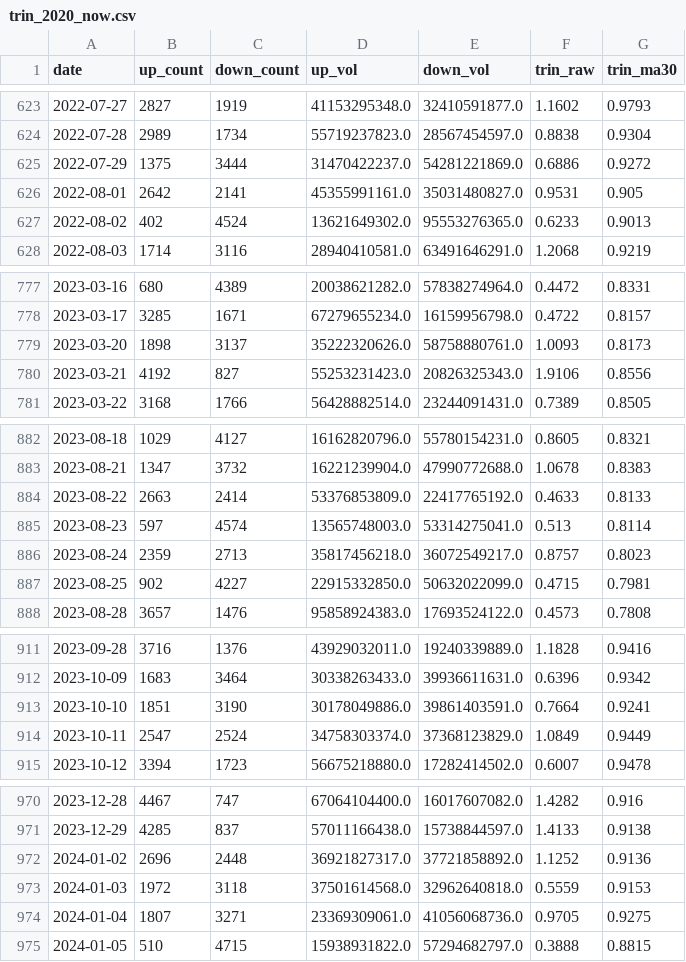
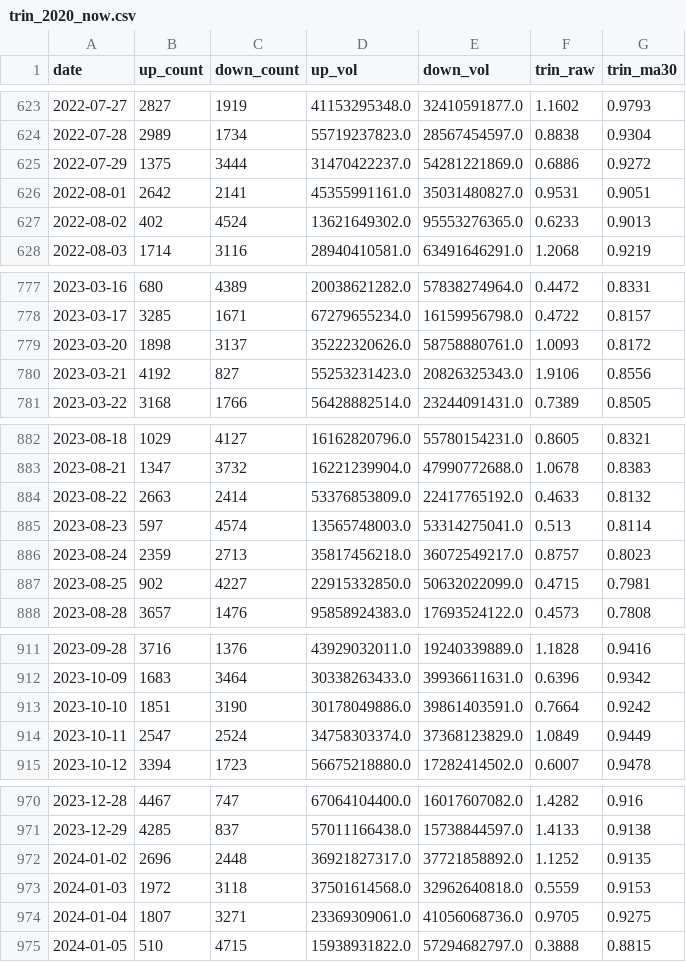
Before and after one commit to 17601732/open-stock-data, a CSV file: trin_2020_now.csv, drawn as a sheet; only a part is shown, gaps mark what is left out; the diff covers the shown part only.

Commit message:
feat(radar): schema v2 详情序列 + TRIN 缺口修复 + 交易日缺口逐日补抓

```diff
--- a/trin_2020_now.csv
+++ b/trin_2020_now.csv
@@ -625,3 +625,3 @@ date,up_count,down_count,up_vol,down_vol,trin_raw,trin_ma30
 2022-07-29,1375,3444,31470422237.0,54281221869.0,0.6886,0.9272
-2022-08-01,2642,2141,45355991161.0,35031480827.0,0.9531,0.905
+2022-08-01,2642,2141,45355991161.0,35031480827.0,0.9531,0.9051
 2022-08-02,402,4524,13621649302.0,95553276365.0,0.6233,0.9013
@@ -778,3 +778,3 @@ date,up_count,down_count,up_vol,down_vol,trin_raw,trin_ma30
 2023-03-17,3285,1671,67279655234.0,16159956798.0,0.4722,0.8157
-2023-03-20,1898,3137,35222320626.0,58758880761.0,1.0093,0.8173
+2023-03-20,1898,3137,35222320626.0,58758880761.0,1.0093,0.8172
 2023-03-21,4192,827,55253231423.0,20826325343.0,1.9106,0.8556
@@ -883,3 +883,3 @@ date,up_count,down_count,up_vol,down_vol,trin_raw,trin_ma30
 2023-08-21,1347,3732,16221239904.0,47990772688.0,1.0678,0.8383
-2023-08-22,2663,2414,53376853809.0,22417765192.0,0.4633,0.8133
+2023-08-22,2663,2414,53376853809.0,22417765192.0,0.4633,0.8132
 2023-08-23,597,4574,13565748003.0,53314275041.0,0.513,0.8114
@@ -912,3 +912,3 @@ date,up_count,down_count,up_vol,down_vol,trin_raw,trin_ma30
 2023-10-09,1683,3464,30338263433.0,39936611631.0,0.6396,0.9342
-2023-10-10,1851,3190,30178049886.0,39861403591.0,0.7664,0.9241
+2023-10-10,1851,3190,30178049886.0,39861403591.0,0.7664,0.9242
 2023-10-11,2547,2524,34758303374.0,37368123829.0,1.0849,0.9449
@@ -971,3 +971,3 @@ date,up_count,down_count,up_vol,down_vol,trin_raw,trin_ma30
 2023-12-29,4285,837,57011166438.0,15738844597.0,1.4133,0.9138
-2024-01-02,2696,2448,36921827317.0,37721858892.0,1.1252,0.9136
+2024-01-02,2696,2448,36921827317.0,37721858892.0,1.1252,0.9135
 2024-01-03,1972,3118,37501614568.0,32962640818.0,0.5559,0.9153
```
Also changed, not shown: 1 added row, 1 removed row and 10 edited cells elsewhere in this file, 8 other files.
